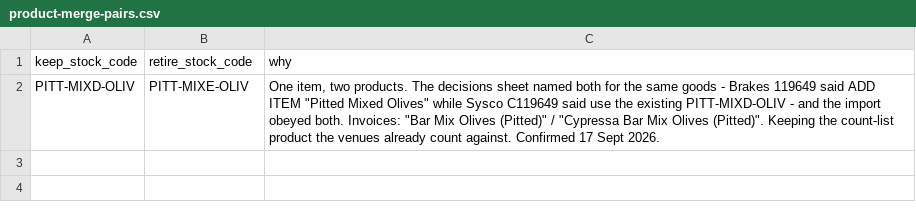
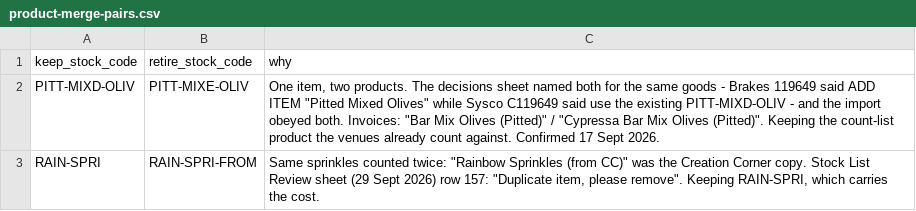
Before and after one commit to roger296/smmta-next, a CSV file: apps/api/data/product-merge-pairs.csv, drawn as a sheet; the diff names each change by its address in the sheet, - before the commit and + after, or states it on an @@ line.

```diff
--- a/apps/api/data/product-merge-pairs.csv
+++ b/apps/api/data/product-merge-pairs.csv
+row 3: RAIN-SPRI | RAIN-SPRI-FROM | Same sprinkles counted twice: "Rainbow Sprinkles (from CC)" was the Creation Corner copy. Stock List Review sheet (29 Sept 2026) row 157: "Duplicate item, please remove". Keeping RAIN-SPRI, which carries the cost.
```
